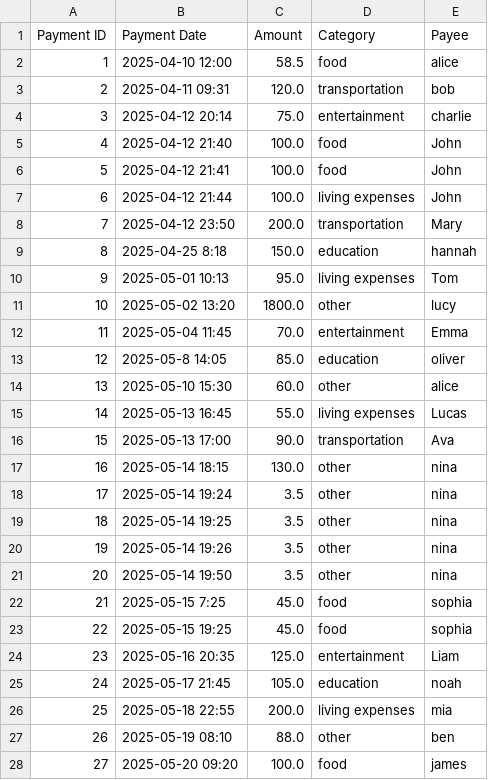
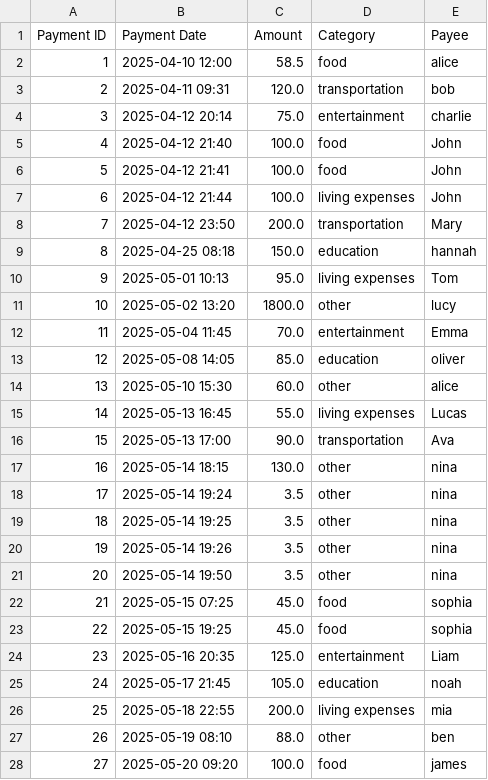
Before and after one commit to qmmm1/Software-engineering-goup83, a CSV file: demo/data/record.csv, drawn as a sheet; only a part is shown.

```diff
--- a/demo/data/record.csv
+++ b/demo/data/record.csv
@@ -8,3 +8,3 @@
 "7","2025-04-12 23:50","200.0","transportation","Mary"
-"8","2025-04-25 8:18","150.0","education","hannah"
+"8","2025-04-25 08:18","150.0","education","hannah"
 "9","2025-05-01 10:13","95.0","living expenses","Tom"
@@ -12,3 +12,3 @@
 "11","2025-05-04 11:45","70.0","entertainment","Emma"
-"12","2025-05-8 14:05","85.0","education","oliver"
+"12","2025-05-08 14:05","85.0","education","oliver"
 "13","2025-05-10 15:30","60.0","other","alice"
@@ -21,3 +21,3 @@
 "20","2025-05-14 19:50","3.5","other","nina"
-"21","2025-05-15 7:25","45.0","food","sophia"
+"21","2025-05-15 07:25","45.0","food","sophia"
 "22","2025-05-15 19:25","45.0","food","sophia"
```
Also changed, not shown: 3 other files.
